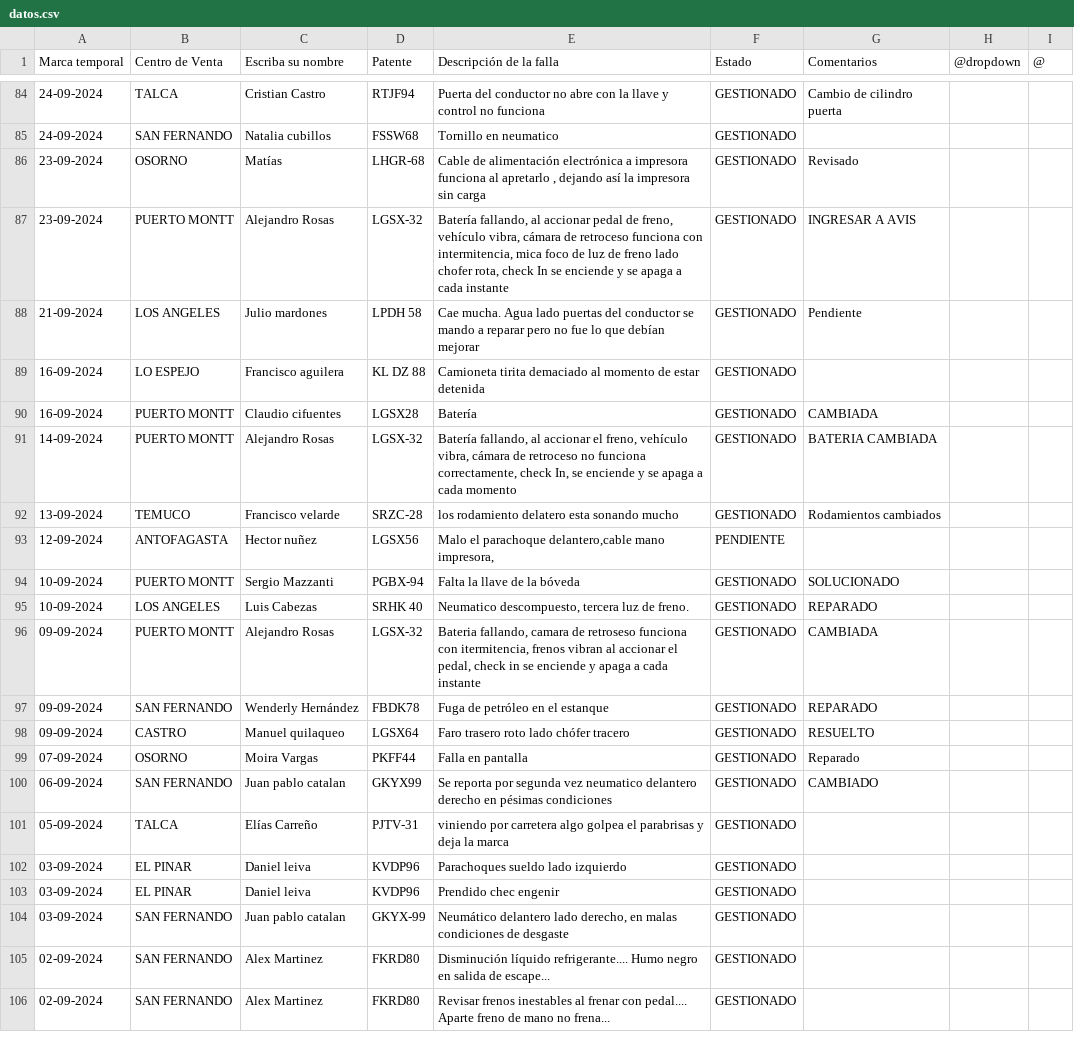
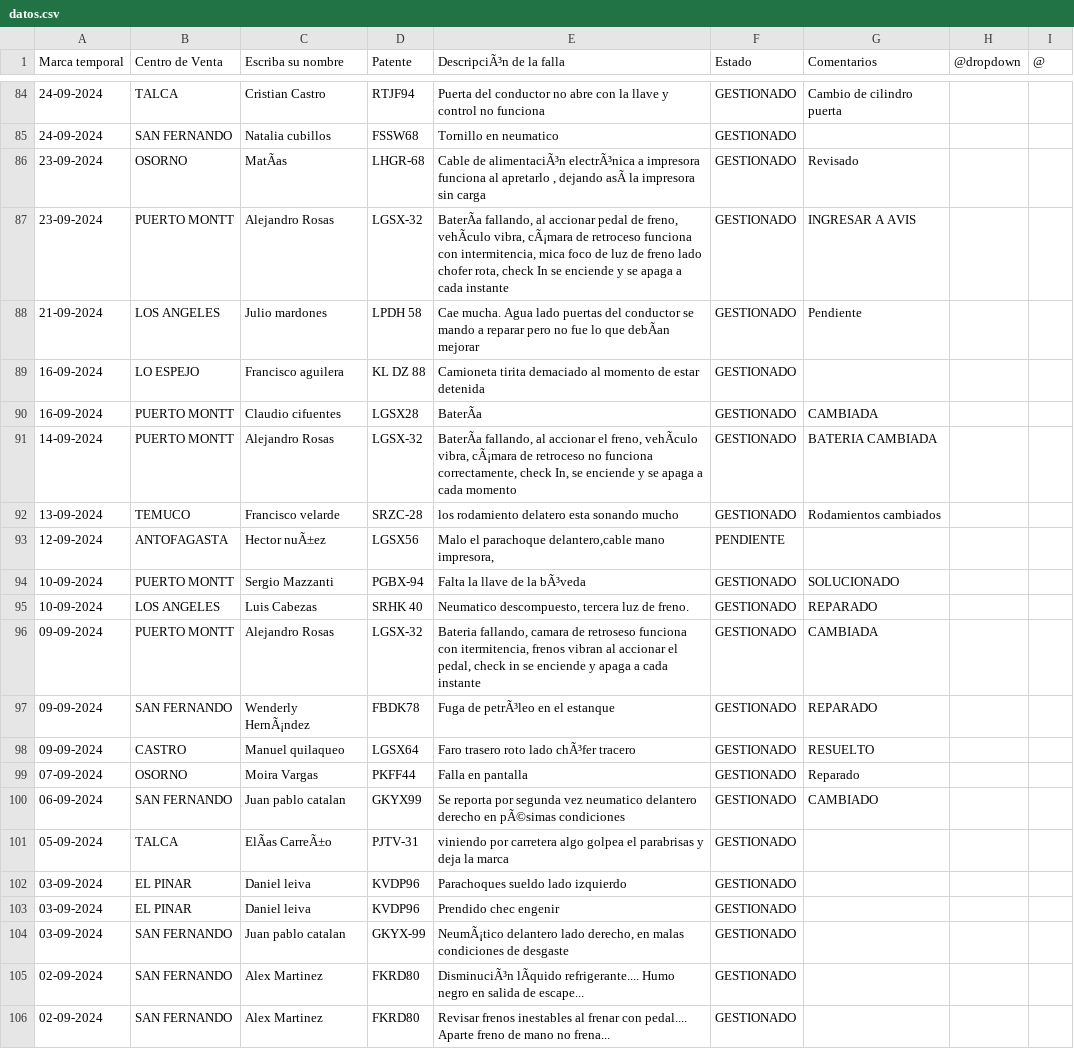
Before and after one commit to dylannn-1/SolicitudVehiculos, a CSV file: datos.csv, drawn as a sheet; only a part is shown, gaps mark what is left out; the diff covers the shown part only; the diff names each change by its address in the sheet, - before the commit and + after, or states it on an @@ line.

```diff
--- a/datos.csv
+++ b/datos.csv
-E1: Descripción de la falla
+E1: DescripciÃ³n de la falla
-C86 (Escriba su nombre): Matías
+C86 (Escriba su nombre): MatÃas
-E86 (DescripciÃ³n de la falla): Cable de alimentación electrónica a impresora funciona al apretarlo , dejando así la impresora…
+E86 (DescripciÃ³n de la falla): Cable de alimentaciÃ³n electrÃ³nica a impresora funciona al apretarlo , dejando asÃ la impresora…
-E87 (DescripciÃ³n de la falla): Batería fallando, al accionar pedal de freno, vehículo vibra, cámara de retroceso…
+E87 (DescripciÃ³n de la falla): BaterÃa fallando, al accionar pedal de freno, vehÃculo vibra, cÃ¡mara de retroceso…
-E88 (DescripciÃ³n de la falla): …lo que debían mejorar
+E88 (DescripciÃ³n de la falla): …lo que debÃan mejorar
-E90 (DescripciÃ³n de la falla): Batería
+E90 (DescripciÃ³n de la falla): BaterÃa
-E91 (DescripciÃ³n de la falla): Batería fallando, al accionar el freno, vehículo vibra, cámara de retroceso…
+E91 (DescripciÃ³n de la falla): BaterÃa fallando, al accionar el freno, vehÃculo vibra, cÃ¡mara de retroceso…
-C93 (Escriba su nombre): Hector nuñez
+C93 (Escriba su nombre): Hector nuÃ±ez
-E94 (DescripciÃ³n de la falla): Falta la llave de la bóveda
+E94 (DescripciÃ³n de la falla): Falta la llave de la bÃ³veda
-C97 (Escriba su nombre): Wenderly Hernández
+C97 (Escriba su nombre): Wenderly HernÃ¡ndez
-E97 (DescripciÃ³n de la falla): Fuga de petróleo en el estanque
+E97 (DescripciÃ³n de la falla): Fuga de petrÃ³leo en el estanque
-E98 (DescripciÃ³n de la falla): Faro trasero roto lado chófer tracero
+E98 (DescripciÃ³n de la falla): Faro trasero roto lado chÃ³fer tracero
-E100 (DescripciÃ³n de la falla): …derecho en pésimas condiciones
+E100 (DescripciÃ³n de la falla): …derecho en pÃ©simas condiciones
-C101 (Escriba su nombre): Elías Carreño
+C101 (Escriba su nombre): ElÃas CarreÃ±o
-E104 (DescripciÃ³n de la falla): Neumático delantero lado…
+E104 (DescripciÃ³n de la falla): NeumÃ¡tico delantero lado…
-E105 (DescripciÃ³n de la falla): Disminución líquido refrigerante.... Humo…
+E105 (DescripciÃ³n de la falla): DisminuciÃ³n lÃquido refrigerante.... Humo…
```
Also changed, not shown: 53 edited cells elsewhere in this file.
